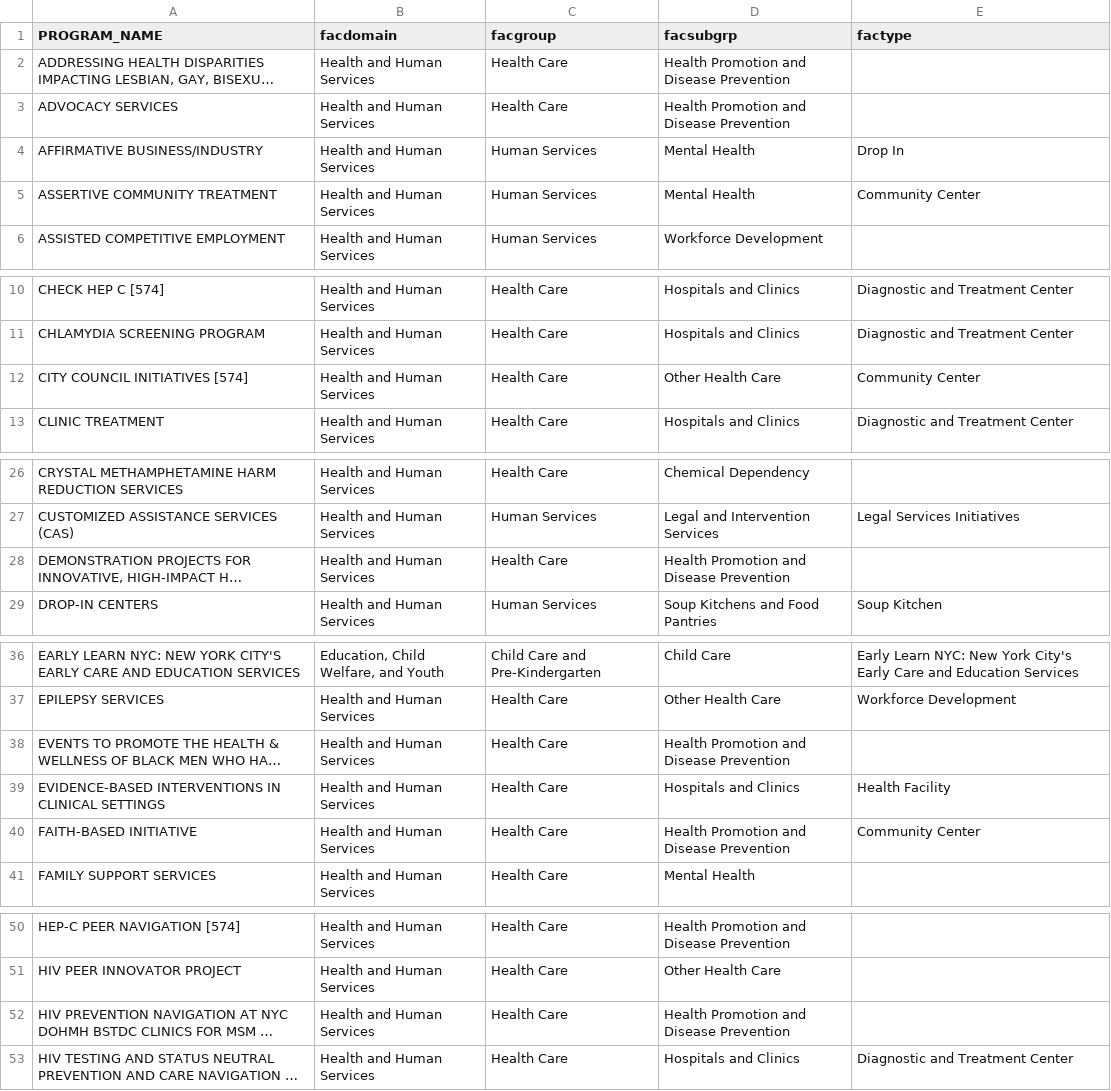
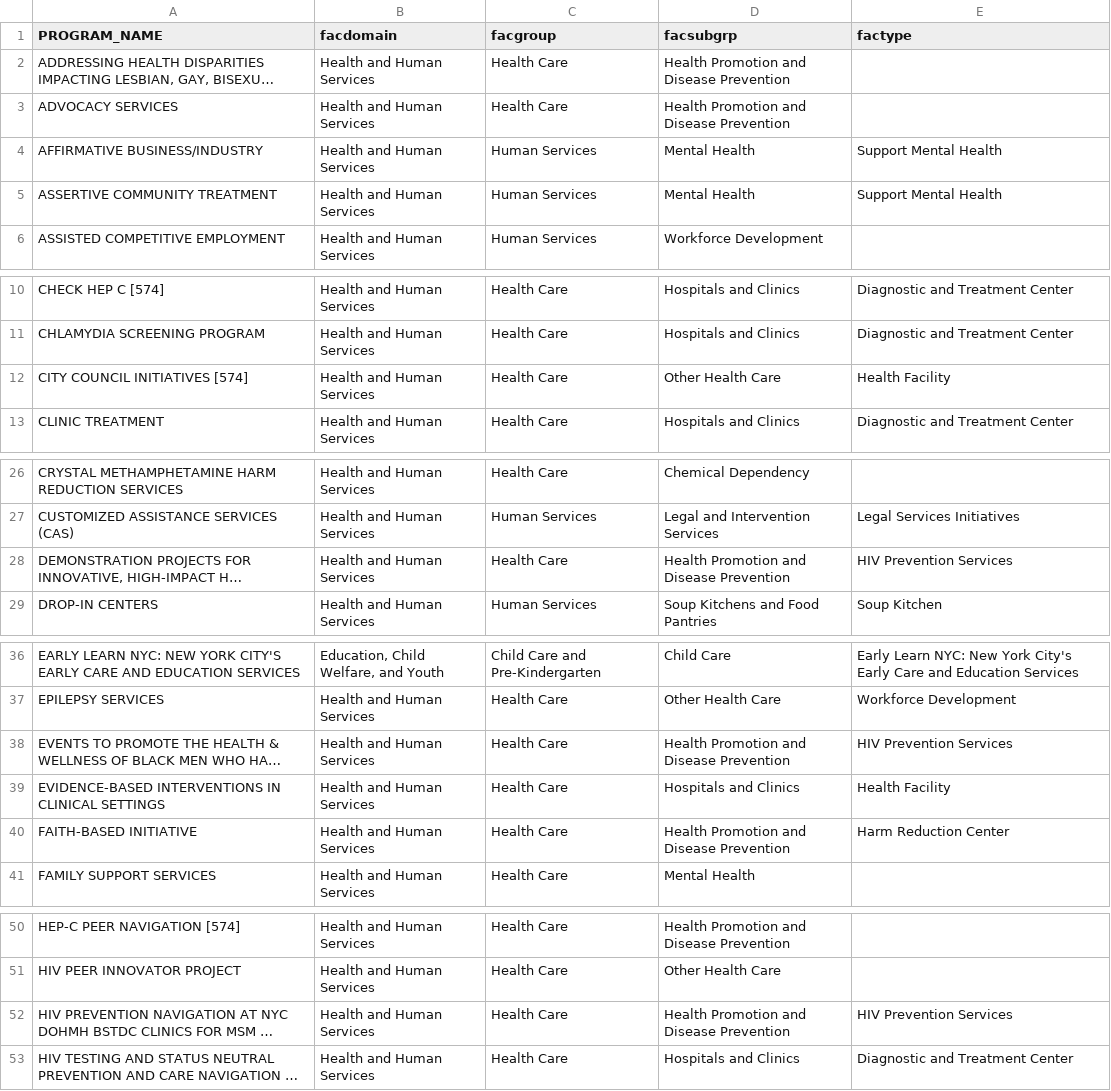
Before and after one commit to NYCPlanning/db-data-recipes, a CSV file: recipes/moeo_socialservicesiteloactions/moeo_socialservicesiteloactions_classification.csv, drawn as a sheet; only a part is shown, gaps mark what is left out; long unchanged cells end in …; the diff covers the shown part only; the diff names each change by its address in the sheet, - before the commit and + after, or states it on an @@ line.

Commit message:
Add files via upload

```diff
--- a/recipes/moeo_socialservicesiteloactions/moeo_socialservicesiteloactions_classification.csv
+++ b/recipes/moeo_socialservicesiteloactions/moeo_socialservicesiteloactions_classification.csv
-E4 (factype): Drop In
+E4 (factype): Support Mental Health
-E5 (factype): Community Center
+E5 (factype): Support Mental Health
-E12 (factype): Community Center
+E12 (factype): Health Facility
-E28 (factype): (empty)
+E28 (factype): HIV Prevention Services
-E38 (factype): (empty)
+E38 (factype): HIV Prevention Services
-E40 (factype): Community Center
+E40 (factype): Harm Reduction Center
-E52 (factype): (empty)
+E52 (factype): HIV Prevention Services
```
Also changed, not shown: 2 edited cells elsewhere in this file.
